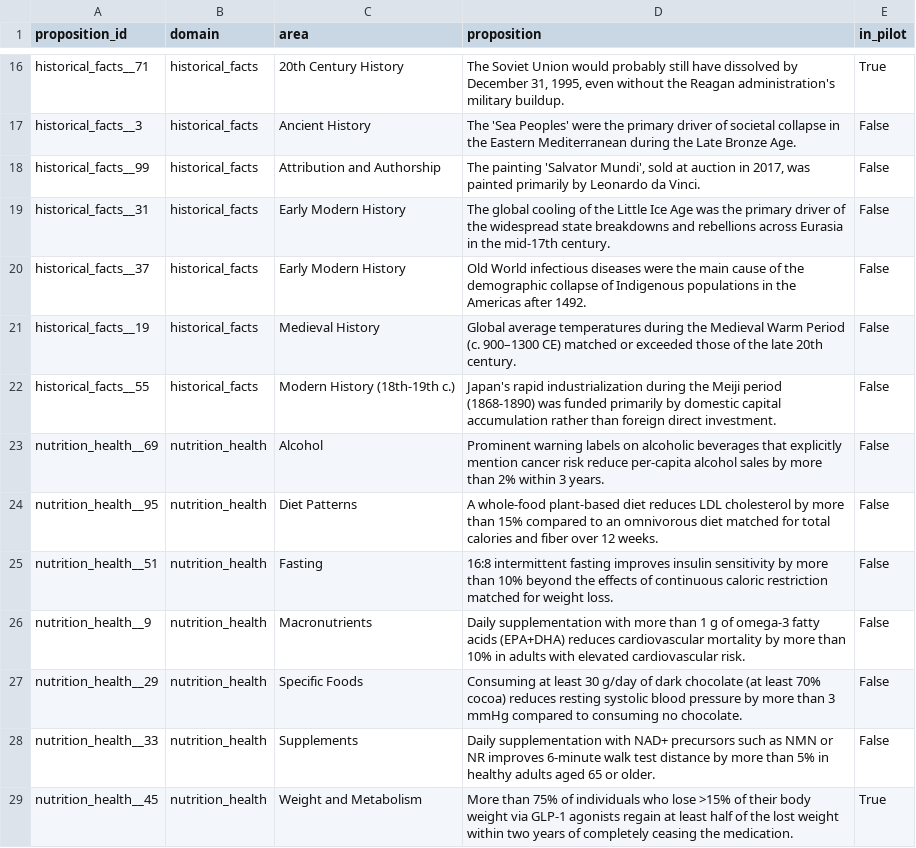
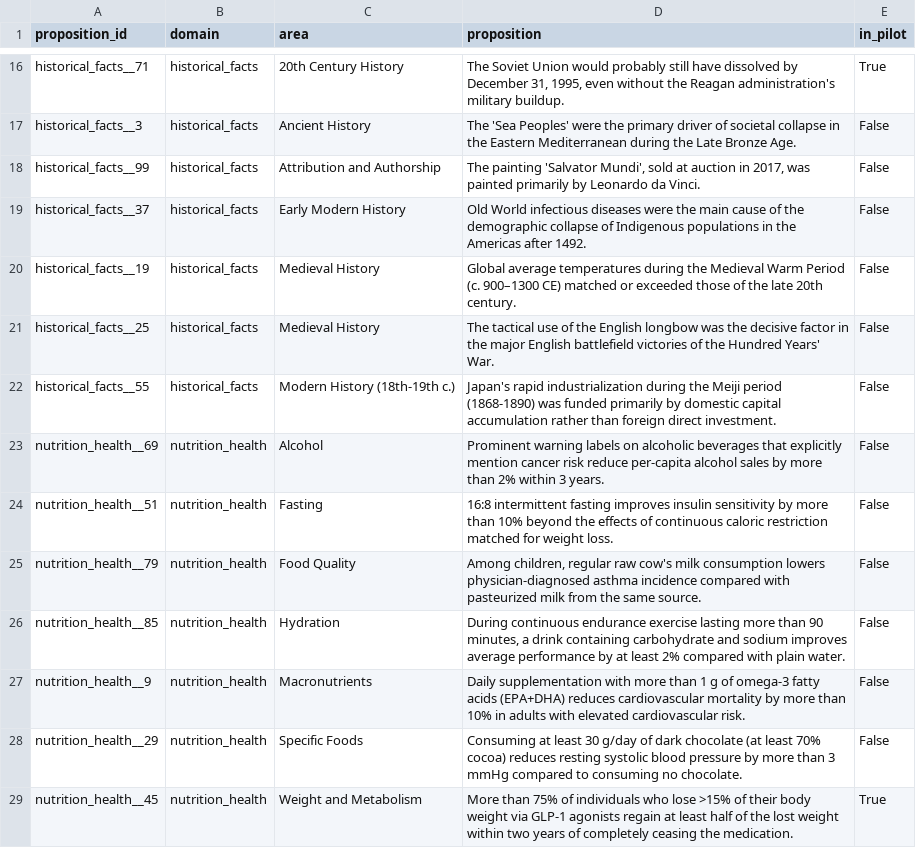
Before and after one commit to Walcrax/AIxEpistemics_AIS_PL_Group, a CSV file: data/full_run/full_run_propositions.csv, drawn as a sheet; only a part is shown, gaps mark what is left out; the diff covers the shown part only.

```diff
--- a/data/full_run/full_run_propositions.csv
+++ b/data/full_run/full_run_propositions.csv
@@ -18,12 +18,12 @@ historical_facts__3,historical_facts,Ancient History,The 'Sea Peoples' were the
 historical_facts__99,historical_facts,Attribution and Authorship,"The painting 'Salvator Mundi', sold at auction in 2017, was painted primarily by Leonardo da Vinci.",False
-historical_facts__31,historical_facts,Early Modern History,The global cooling of the Little Ice Age was the primary driver of the widespread state breakdowns and rebellions across Eurasia in the mid-17th century.,False
 historical_facts__37,historical_facts,Early Modern History,Old World infectious diseases were the main cause of the demographic collapse of Indigenous populations in the Americas after 1492.,False
 historical_facts__19,historical_facts,Medieval History,Global average temperatures during the Medieval Warm Period (c. 900–1300 CE) matched or exceeded those of the late 20th century.,False
+historical_facts__25,historical_facts,Medieval History,The tactical use of the English longbow was the decisive factor in the major English battlefield victories of the Hundred Years' War.,False
 historical_facts__55,historical_facts,Modern History (18th-19th c.),Japan's rapid industrialization during the Meiji period (1868-1890) was funded primarily by domestic capital accumulation rather than foreign direct investment.,False
 nutrition_health__69,nutrition_health,Alcohol,Prominent warning labels on alcoholic beverages that explicitly mention cancer risk reduce per-capita alcohol sales by more than 2% within 3 years.,False
-nutrition_health__95,nutrition_health,Diet Patterns,A whole-food plant-based diet reduces LDL cholesterol by more than 15% compared to an omnivorous diet matched for total calories and fiber over 12 weeks.,False
 nutrition_health__51,nutrition_health,Fasting,16:8 intermittent fasting improves insulin sensitivity by more than 10% beyond the effects of continuous caloric restriction matched for weight loss.,False
+nutrition_health__79,nutrition_health,Food Quality,"Among children, regular raw cow's milk consumption lowers physician-diagnosed asthma incidence compared with pasteurized milk from the same source.",False
+nutrition_health__85,nutrition_health,Hydration,"During continuous endurance exercise lasting more than 90 minutes, a drink containing carbohydrate and sodium improves average performance by at least 2% compared with plain water.",False
 nutrition_health__9,nutrition_health,Macronutrients,Daily supplementation with more than 1 g of omega-3 fatty acids (EPA+DHA) reduces cardiovascular mortality by more than 10% in adults with elevated cardiovascular risk.,False
 nutrition_health__29,nutrition_health,Specific Foods,Consuming at least 30 g/day of dark chocolate (at least 70% cocoa) reduces resting systolic blood pressure by more than 3 mmHg compared to consuming no chocolate.,False
-nutrition_health__33,nutrition_health,Supplements,Daily supplementation with NAD+ precursors such as NMN or NR improves 6-minute walk test distance by more than 5% in healthy adults aged 65 or older.,False
 nutrition_health__45,nutrition_health,Weight and Metabolism,More than 75% of individuals who lose >15% of their body weight via GLP-1 agonists regain at least half of the lost weight within two years of completely ceasing the medication.,True
```
Also changed, not shown: 6 added rows, 4 removed rows and 13 edited cells elsewhere in this file, 8 other files.
